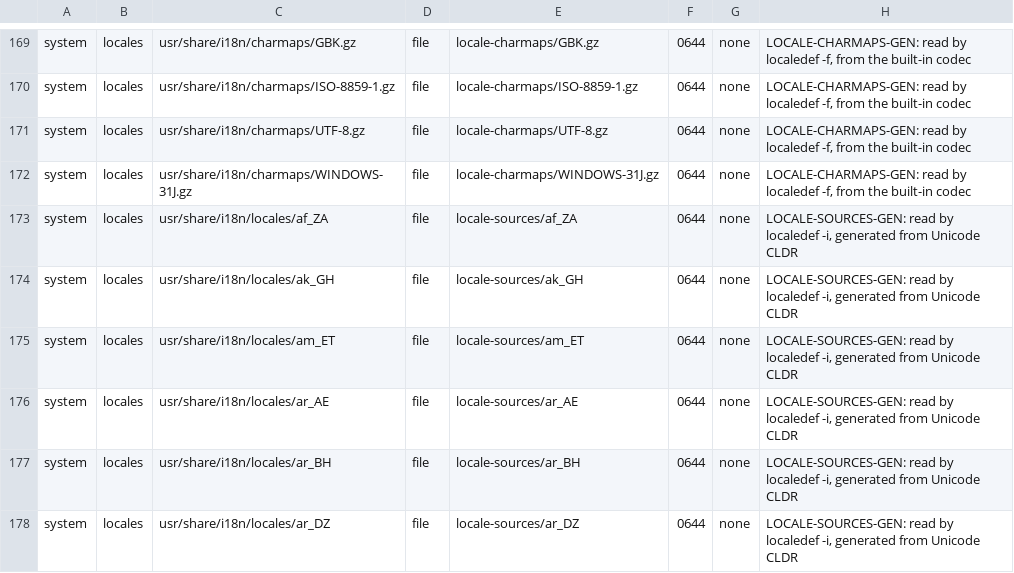
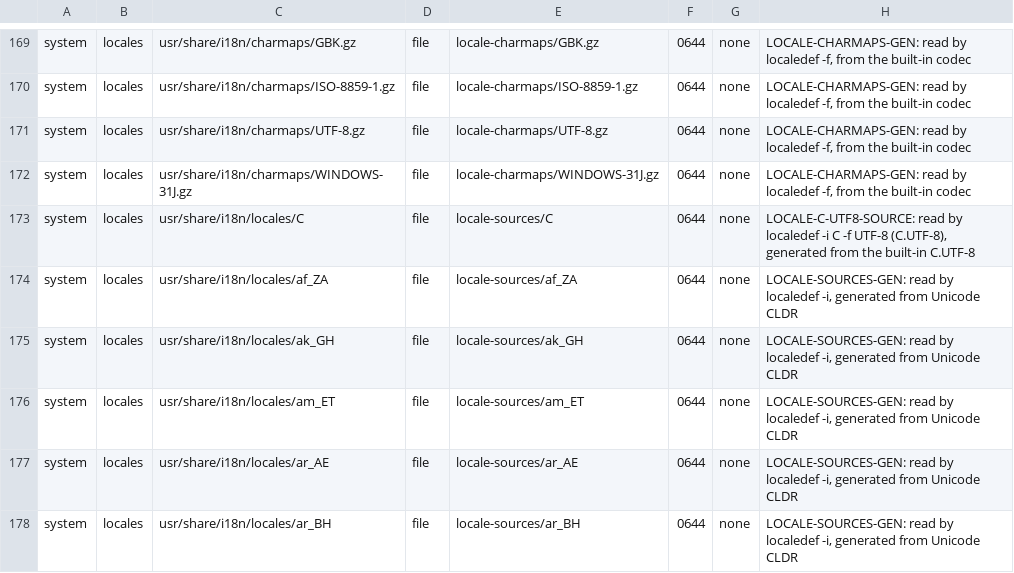
Before and after one commit to duskglow/libniji, a TSV file: tools/deb/manifest.tsv, drawn as a sheet; only a part is shown, gaps mark what is left out; the shorter side is filled out with more unchanged rows; the diff names each change by its address in the sheet, - before the commit and + after, or states it on an @@ line.

Commit message:
WIP: generate the C.UTF-8 locale source

```diff
--- a/tools/deb/manifest.tsv
+++ b/tools/deb/manifest.tsv
+row 173: system | locales | usr/share/i18n/locales/C | file | locale-sources/C | 0644 | none | LOCALE-C-UTF8-SOURCE: read by localedef -i C -f UTF-8 (C.UTF-8), generated from the built-in C.UTF-8
```
Also changed, not shown: 2 other files.
